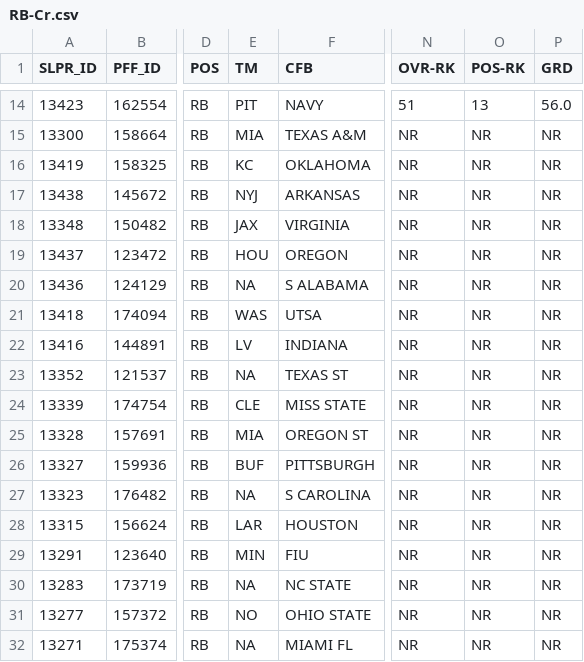
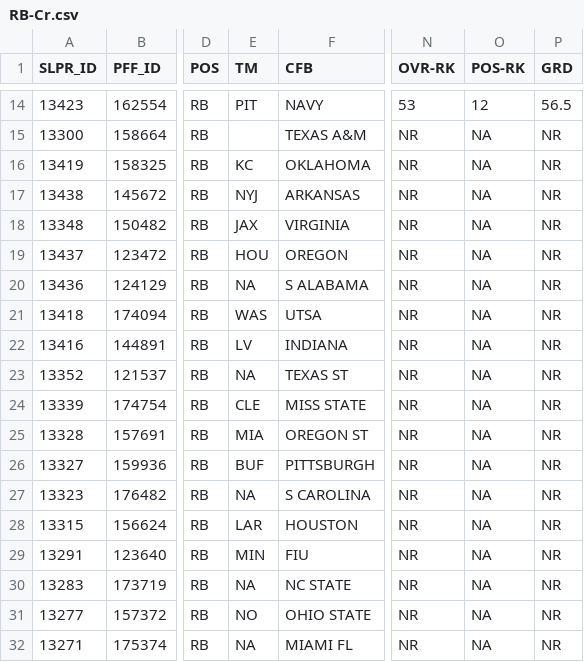
Before and after one commit to oboczarski/DH-P3, a CSV file: DH_P2.53/data/CFB-26Class_CrStats/RB-Cr.csv, drawn as a sheet; only a part is shown, gaps mark what is left out; the diff covers the shown part only; the diff names each change by its address in the sheet, - before the commit and + after, or states it on an @@ line.

```diff
--- a/DH_P2.53/data/CFB-26Class_CrStats/RB-Cr.csv
+++ b/DH_P2.53/data/CFB-26Class_CrStats/RB-Cr.csv
-N14 (OVR-RK): 51
+N14 (OVR-RK): 53
-O14 (POS-RK): 13
+O14 (POS-RK): 12
-P14 (GRD): 56.0
+P14 (GRD): 56.5
-E15 (TM): MIA
+E15 (TM): (empty)
-O15:O32 (POS-RK): NR
+O15:O32 (POS-RK): NA
```
Also changed, not shown: 31 edited cells elsewhere in this file, DH_P2.53/data/CFB-26Class_CrStats/QB-Cr.csv, DH_P2.53/data/CFB-26Class_CrStats/WT-Cr.csv.
